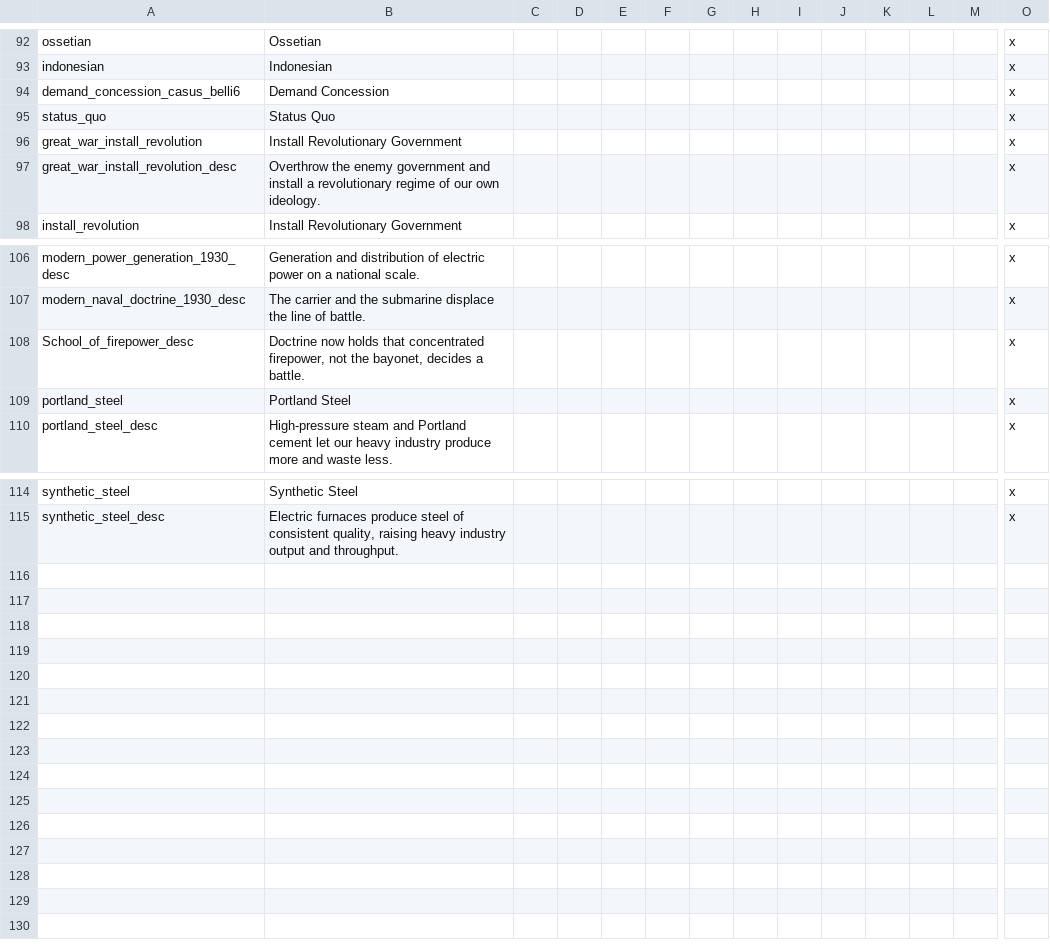
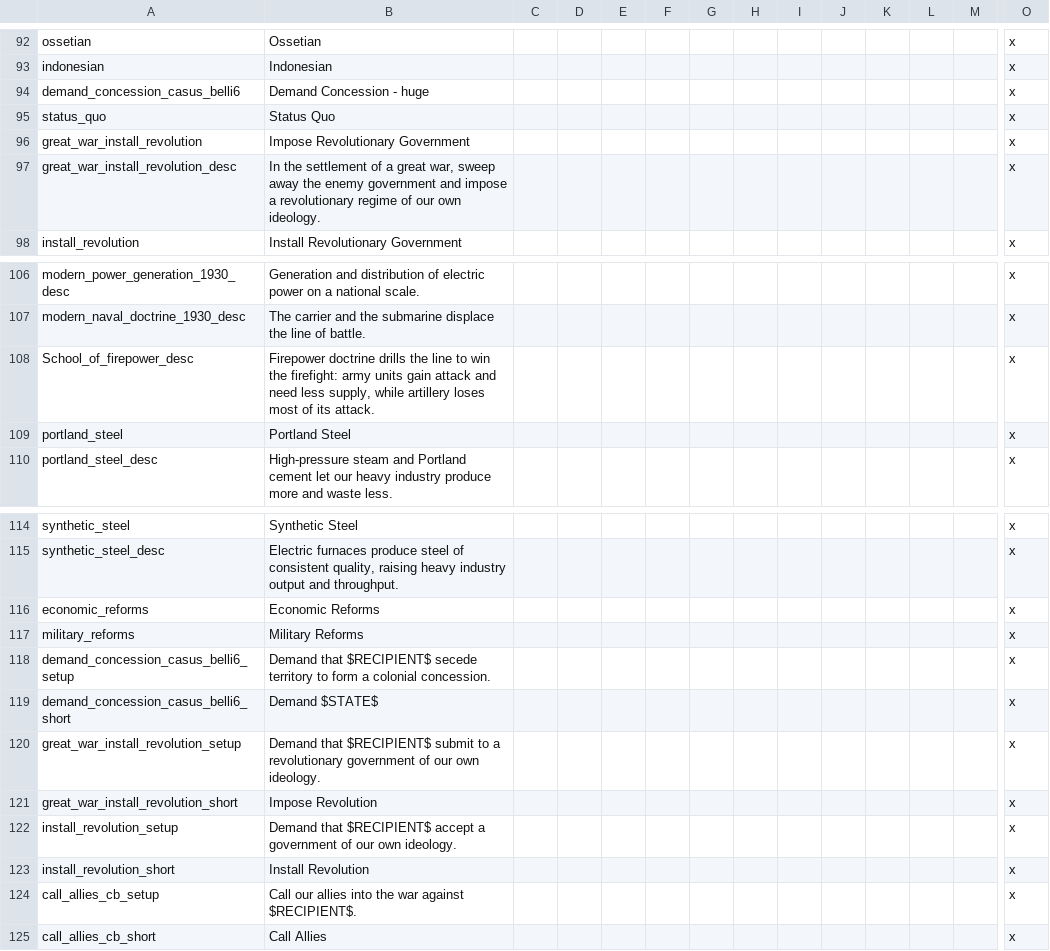
Before and after one commit to gnometa/concert-of-europe, a CSV file: CoE_RoI_R/localisation/00_CoE_RoI_definitions.csv, drawn as a sheet; only a part is shown, gaps mark what is left out; rows hold the shown columns only; the diff covers the shown part only; the diff names each change by its address in the sheet, - before the commit and + after, or states it on an @@ line.

```diff
--- a/CoE_RoI_R/localisation/00_CoE_RoI_definitions.csv
+++ b/CoE_RoI_R/localisation/00_CoE_RoI_definitions.csv
-B94: Demand Concession
+B94: Demand Concession - huge
-B96: Install Revolutionary Government
+B96: Impose Revolutionary Government
-B97: Overthrow the enemy government and install a revolutionary…
+B97: In the settlement of a great war, sweep away the enemy government and impose a revolutionary…
-B108: Doctrine now holds that concentrated firepower, not the bayonet, decides a battle.
+B108: Firepower doctrine drills the line to win the firefight: army units gain attack and need less supply, while artillery loses most of its attack.
+row 116: economic_reforms | Economic Reforms |  |  |  |  |  |  |  |  |  |  |  | x
+row 117: military_reforms | Military Reforms |  |  |  |  |  |  |  |  |  |  |  | x
+row 118: demand_concession_casus_belli6_setup | Demand that $RECIPIENT$ secede territory to form a colonial concession. |  |  |  |  |  |  |  |  |  |  |  | x
+row 119: demand_concession_casus_belli6_short | Demand $STATE$ |  |  |  |  |  |  |  |  |  |  |  | x
+row 120: great_war_install_revolution_setup | Demand that $RECIPIENT$ submit to a revolutionary government of our own ideology. |  |  |  |  |  |  |  |  |  |  |  | x
+row 121: great_war_install_revolution_short | Impose Revolution |  |  |  |  |  |  |  |  |  |  |  | x
+row 122: install_revolution_setup | Demand that $RECIPIENT$ accept a government of our own ideology. |  |  |  |  |  |  |  |  |  |  |  | x
+row 123: install_revolution_short | Install Revolution |  |  |  |  |  |  |  |  |  |  |  | x
+row 124: call_allies_cb_setup | Call our allies into the war against $RECIPIENT$. |  |  |  |  |  |  |  |  |  |  |  | x
+row 125: call_allies_cb_short | Call Allies |  |  |  |  |  |  |  |  |  |  |  | x
```
Also changed, not shown: 25 edited cells elsewhere in this file, 2 other files.
